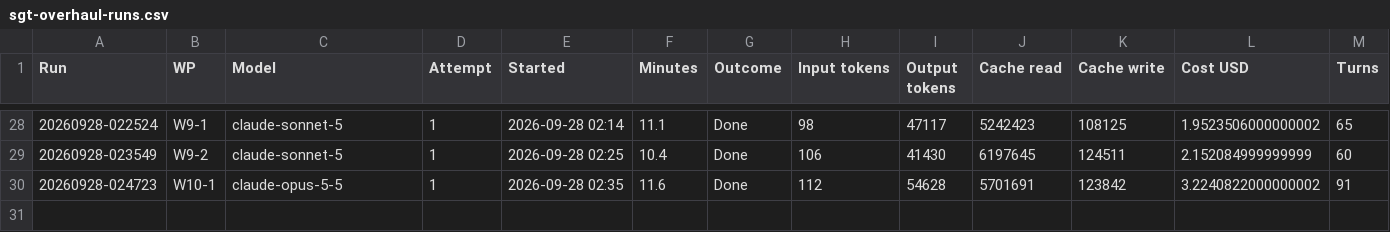
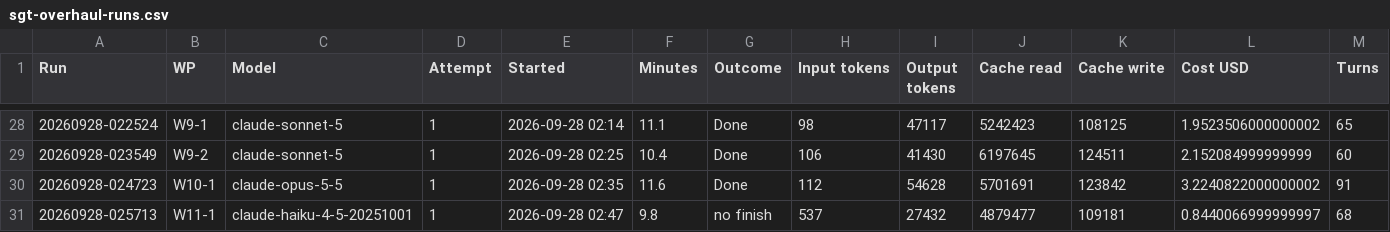
Before and after one commit to NexCardel/Project_Sera, a CSV file: docs/sgt-overhaul-runs.csv, drawn as a sheet; only a part is shown, gaps mark what is left out; rows hold the shown columns only; the diff names each change by its address in the sheet, - before the commit and + after, or states it on an @@ line.

```diff
--- a/docs/sgt-overhaul-runs.csv
+++ b/docs/sgt-overhaul-runs.csv
+row 31: 20260928-025713 | W11-1 | claude-haiku-4-5-20251001 | 1 | 2026-09-28 02:47 | 9.8 | no finish | 537 | 27432 | 4879477 | 109181 | 0.8440066999999997 | 68
```
Also changed, not shown: docs/sgt-overhaul-status.csv, 1 other file.
